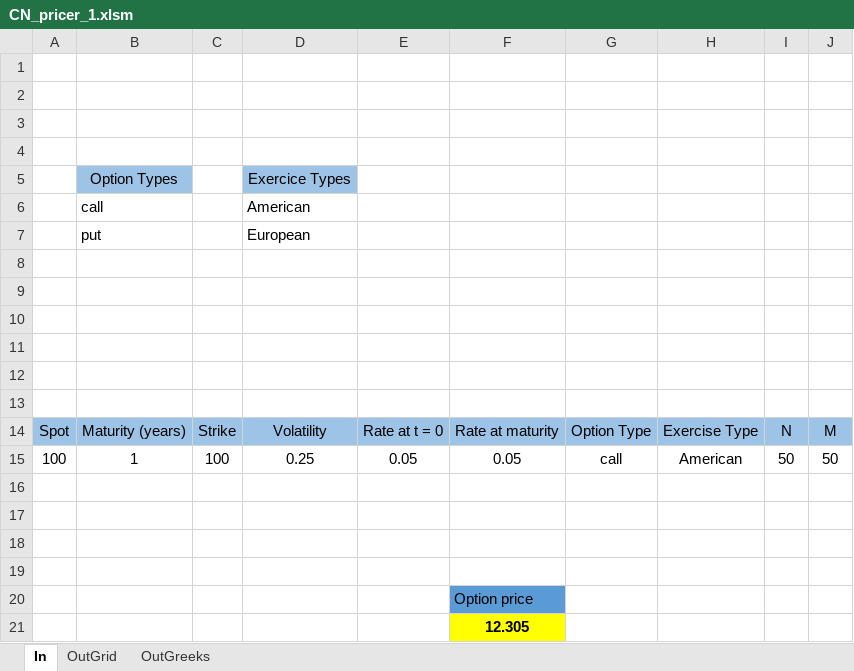
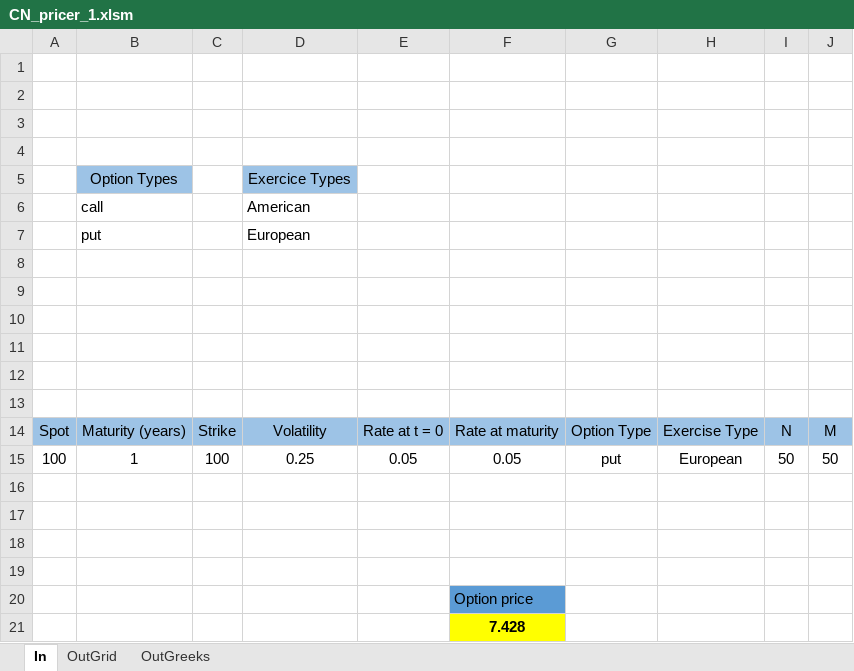
Before and after one commit to ZAKIAkram/BlackScholes_option_pricer, an Excel workbook: Excel_interface/CN_pricer_1.xlsm, sheet In, drawn as a sheet; values as stored, in another font and other column widths than the file's, no borders; charts and pictures not drawn; the diff names each change by its address in the sheet, - before the commit and + after, or states it on an @@ line.

```diff
--- a/Excel_interface/CN_pricer_1.xlsm (sheet In)
+++ b/Excel_interface/CN_pricer_1.xlsm (sheet In)
-G15: call
+G15: put
-H15: American
+H15: European
-F21: 12.305
+F21: 7.428
```
Also changed, not shown: sheet OutGrid, sheet OutGreeks, charts or pictures.
